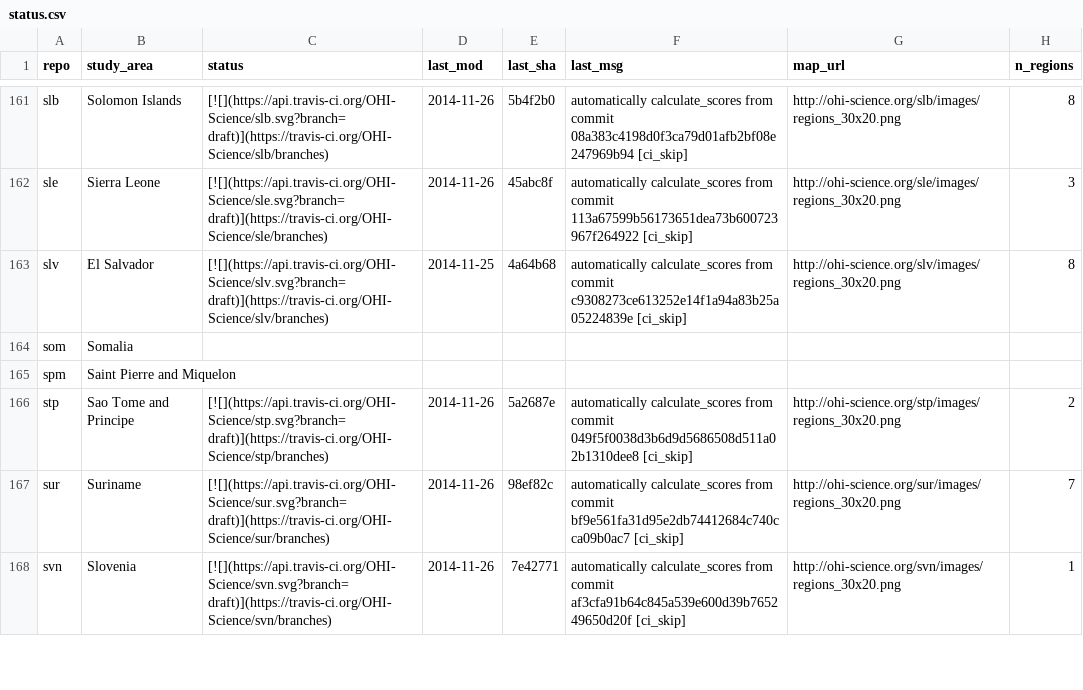
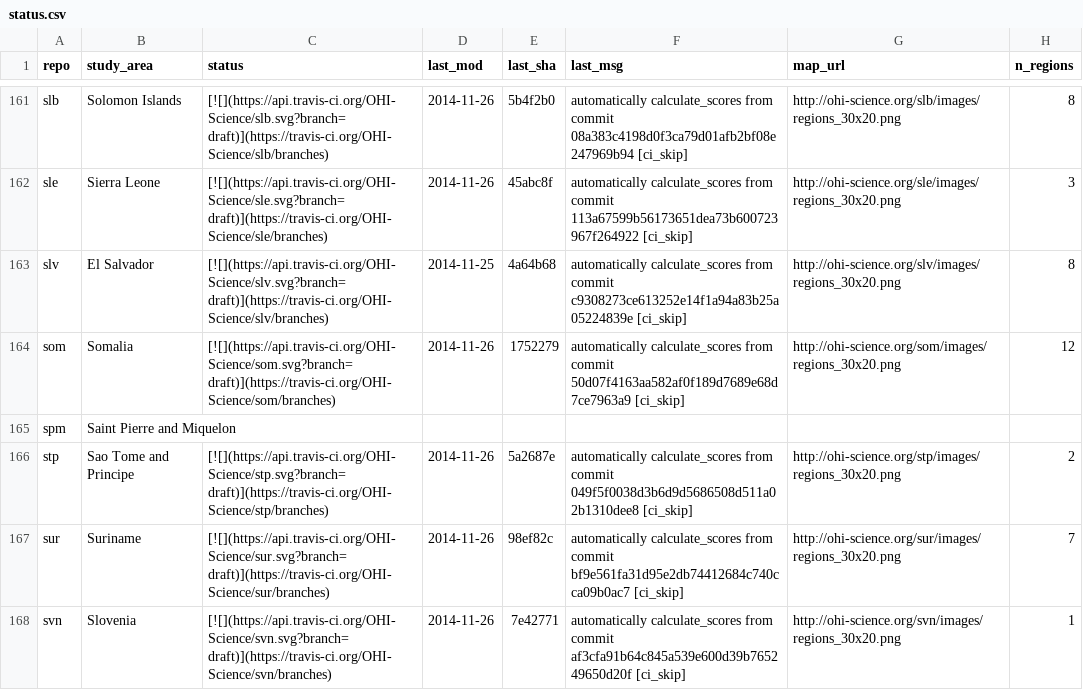
Before and after one commit to OHI-Science/subcountry, a CSV file: _data/status.csv, drawn as a sheet; only a part is shown, gaps mark what is left out.

Commit message:
updated status from som commit 1752279

```diff
--- a/_data/status.csv
+++ b/_data/status.csv
@@ -163,3 +163,3 @@
 "slv","El Salvador","[![](https://api.travis-ci.org/OHI-Science/slv.svg?branch=draft)](https://travis-ci.org/OHI-Science/slv/branches)","2014-11-25","4a64b68","automatically calculate_scores from commit c9308273ce613252e14f1a94a83b25a05224839e [ci_skip]","http://ohi-science.org/slv/images/regions_30x20.png",8
-"som","Somalia","","","","","",
+"som","Somalia","[![](https://api.travis-ci.org/OHI-Science/som.svg?branch=draft)](https://travis-ci.org/OHI-Science/som/branches)","2014-11-26","1752279","automatically calculate_scores from commit 50d07f4163aa582af0f189d7689e68d7ce7963a9 [ci_skip]","http://ohi-science.org/som/images/regions_30x20.png",12
 "spm","Saint Pierre and Miquelon","","","","","",
```
